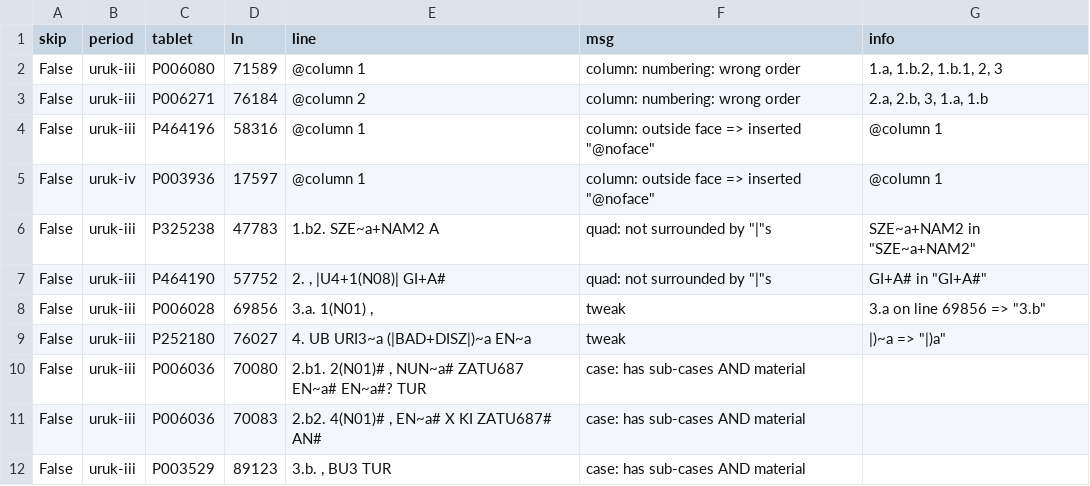
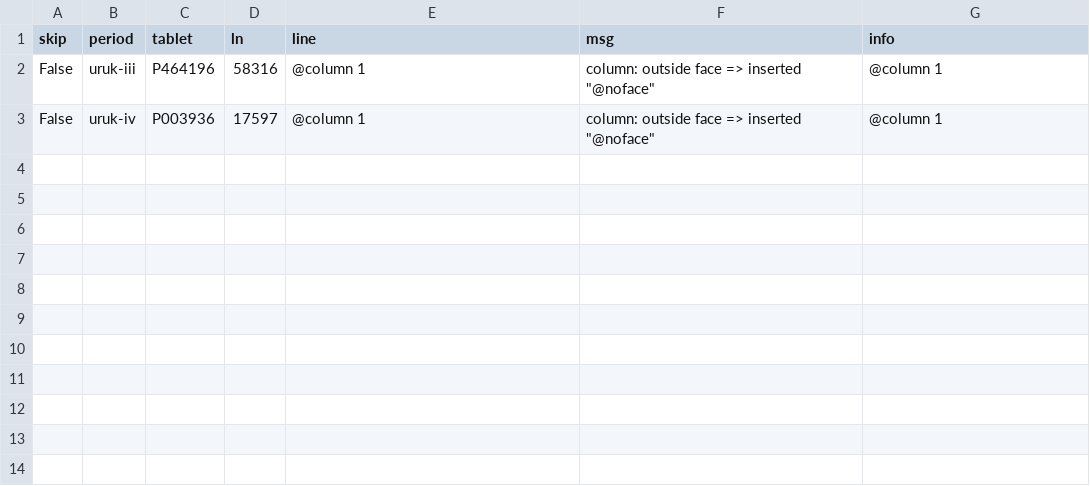
Before and after one commit to Nino-cunei/uruk, a TSV file: reports/diagnostics.tsv, drawn as a sheet; the diff names each change by its address in the sheet, - before the commit and + after, or states it on an @@ line.

Commit message:
data version 1.0

```diff
--- a/reports/diagnostics.tsv
+++ b/reports/diagnostics.tsv
-row 2: False | uruk-iii | P006080 | 71589 | @column 1 | column: numbering: wrong order | 1.a, 1.b.2, 1.b.1, 2, 3
-row 3: False | uruk-iii | P006271 | 76184 | @column 2 | column: numbering: wrong order | 2.a, 2.b, 3, 1.a, 1.b
-row 6: False | uruk-iii | P325238 | 47783 | 1.b2. SZE~a+NAM2 A | quad: not surrounded by "|"s | SZE~a+NAM2 in "SZE~a+NAM2"
-row 7: False | uruk-iii | P464190 | 57752 | 2. , |U4+1(N08)| GI+A# | quad: not surrounded by "|"s | GI+A# in "GI+A#"
-row 8: False | uruk-iii | P006028 | 69856 | 3.a. 1(N01) , | tweak | 3.a on line 69856 => "3.b"
-row 9: False | uruk-iii | P252180 | 76027 | 4. UB URI3~a (|BAD+DISZ|)~a EN~a | tweak | |)~a => "|)a"
-row 10: False | uruk-iii | P006036 | 70080 | 2.b1. 2(N01)# , NUN~a# ZATU687 EN~a# EN~a#? TUR | case: has sub-cases AND material
-row 11: False | uruk-iii | P006036 | 70083 | 2.b2. 4(N01)# , EN~a# X KI ZATU687# AN# | case: has sub-cases AND material
-row 12: False | uruk-iii | P003529 | 89123 | 3.b. , BU3 TUR | case: has sub-cases AND material
```
Also changed, not shown: 42 other files.
